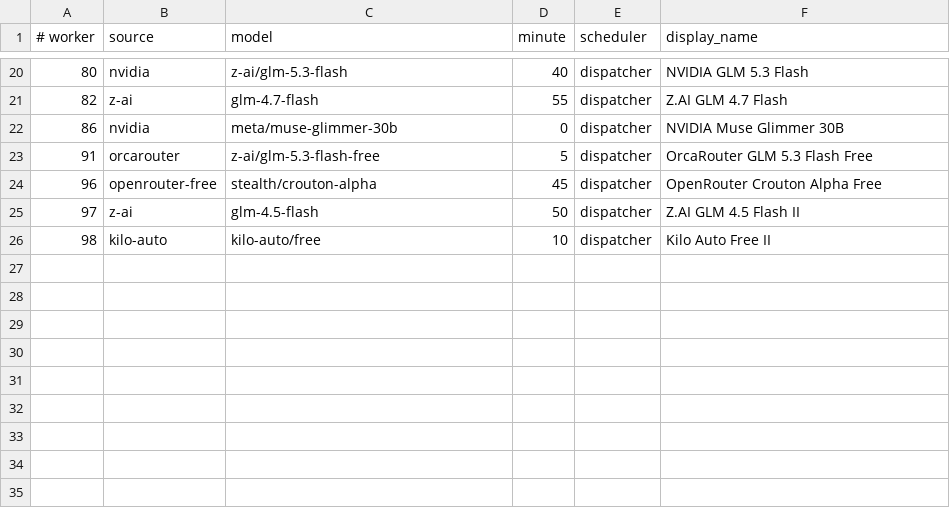
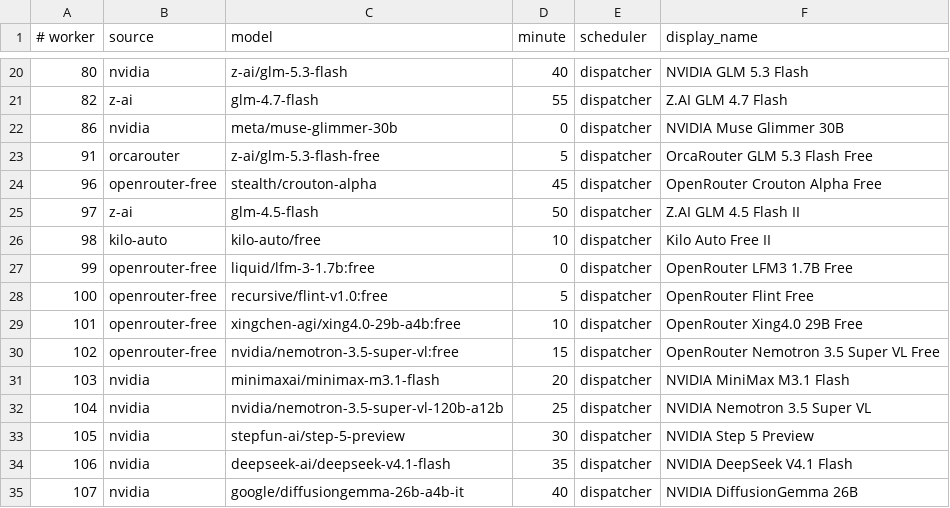
Before and after one commit to JoshCLWren/comic-pile, a TSV file: .github/free-model-factories.tsv, drawn as a sheet; only a part is shown, gaps mark what is left out.

Commit message:
Expand factory: add 9 unused free models as workers 99-107
Owner-authorized (Josh) 2026-11-08 expansion to use live 0/0 capacity:
OpenRouter :free (4) liquid/lfm-3-1.7b, recursive/flint-v1.0,
xingchen-agi/xing4.0-29b, nvidia/nemotron-3.5-super-vl and
NVIDIA zero-cost (5) minimax-m3.1-flash, nemotron-3.5-super-vl-120b,
step-5-preview, deepseek-v4.1-flash, diffusiongemma-26b.

Un-retires the 2 NVIDIA models that are live again at 0/0 (workers 104/106)
while keeping ghost workers 95/81 retired. Balanced schedule to 9x3 + 3x2.
Updates ghost-worker guards in test_factory_model_discovery_retirement.py
to reflect the intentional un-retirement (models live, workers still retired).

Model: crouton-alpha

Authoring session: interactive opencode session, no registered factory-worker identity

```diff
--- a/.github/free-model-factories.tsv
+++ b/.github/free-model-factories.tsv
@@ -26 +26,10 @@
 98	kilo-auto	kilo-auto/free	10	dispatcher	Kilo Auto Free II
+99	openrouter-free	liquid/lfm-3-1.7b:free	0	dispatcher	OpenRouter LFM3 1.7B Free
+100	openrouter-free	recursive/flint-v1.0:free	5	dispatcher	OpenRouter Flint Free
+101	openrouter-free	xingchen-agi/xing4.0-29b-a4b:free	10	dispatcher	OpenRouter Xing4.0 29B Free
+102	openrouter-free	nvidia/nemotron-3.5-super-vl:free	15	dispatcher	OpenRouter Nemotron 3.5 Super VL Free
+103	nvidia	minimaxai/minimax-m3.1-flash	20	dispatcher	NVIDIA MiniMax M3.1 Flash
+104	nvidia	nvidia/nemotron-3.5-super-vl-120b-a12b	25	dispatcher	NVIDIA Nemotron 3.5 Super VL
+105	nvidia	stepfun-ai/step-5-preview	30	dispatcher	NVIDIA Step 5 Preview
+106	nvidia	deepseek-ai/deepseek-v4.1-flash	35	dispatcher	NVIDIA DeepSeek V4.1 Flash
+107	nvidia	google/diffusiongemma-26b-a4b-it	40	dispatcher	NVIDIA DiffusionGemma 26B
```
Also changed, not shown: 3 other files.
